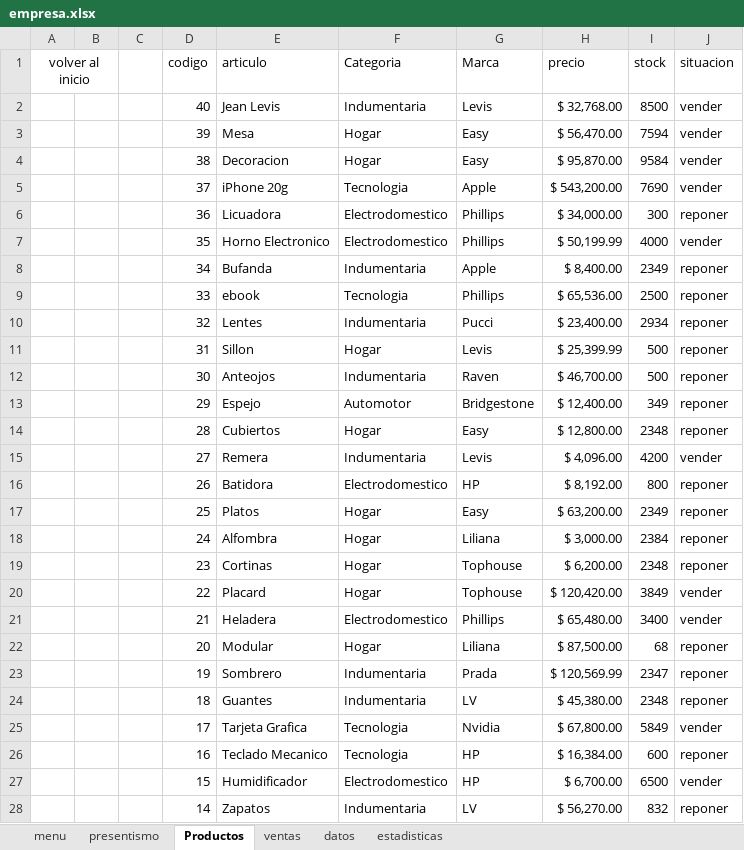
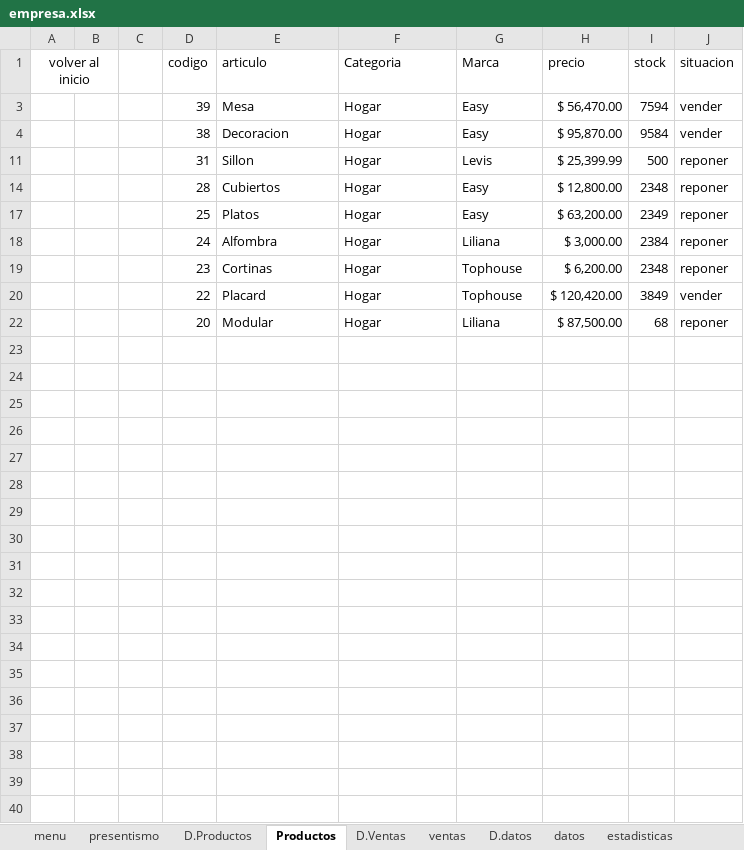
Before and after one commit to C215714N/EducacionIT, an Excel workbook: empresa.xlsx, sheet Productos, drawn as a sheet; only a part is shown; values as stored, in another font and other column widths than the file's, no borders; charts and pictures and conditional formats and table styles not drawn; the diff covers the shown part only; the diff names each change by its address in the sheet, - before the commit and + after, or states it on an @@ line.

```diff
--- a/empresa.xlsx (sheet Productos)
+++ b/empresa.xlsx (sheet Productos)
+sheet tab: D.Productos
+sheet tab: D.Ventas
+sheet tab: D.datos
@@ row 2 hidden:  |  |  | 40 | Jean Levis | Indumentaria | Levis | $ 32,768.00 | 8500 | vender @@
@@ row 5 hidden:  |  |  | 37 | iPhone 20g | Tecnologia | Apple | $ 543,200.00 | 7690 | vender @@
@@ row 6 hidden:  |  |  | 36 | Licuadora | Electrodomestico | Phillips | $ 34,000.00 | 300 | reponer @@
@@ row 7 hidden:  |  |  | 35 | Horno Electronico | Electrodomestico | Phillips | $ 50,199.99 | 4000 | vender @@
@@ row 8 hidden:  |  |  | 34 | Bufanda | Indumentaria | Apple | $ 8,400.00 | 2349 | reponer @@
@@ row 9 hidden:  |  |  | 33 | ebook | Tecnologia | Phillips | $ 65,536.00 | 2500 | reponer @@
@@ row 10 hidden:  |  |  | 32 | Lentes | Indumentaria | Pucci | $ 23,400.00 | 2934 | reponer @@
@@ row 12 hidden:  |  |  | 30 | Anteojos | Indumentaria | Raven | $ 46,700.00 | 500 | reponer @@
@@ row 13 hidden:  |  |  | 29 | Espejo | Automotor | Bridgestone | $ 12,400.00 | 349 | reponer @@
@@ row 15 hidden:  |  |  | 27 | Remera | Indumentaria | Levis | $ 4,096.00 | 4200 | vender @@
@@ row 16 hidden:  |  |  | 26 | Batidora | Electrodomestico | HP | $ 8,192.00 | 800 | reponer @@
@@ row 21 hidden:  |  |  | 21 | Heladera | Electrodomestico | Phillips | $ 65,480.00 | 3400 | vender @@
@@ row 23 hidden:  |  |  | 19 | Sombrero | Indumentaria | Prada | $ 120,569.99 | 2347 | reponer @@
@@ row 24 hidden:  |  |  | 18 | Guantes | Indumentaria | LV | $ 45,380.00 | 2348 | reponer @@
@@ row 25 hidden:  |  |  | 17 | Tarjeta Grafica | Tecnologia | Nvidia | $ 67,800.00 | 5849 | vender @@
@@ row 26 hidden:  |  |  | 16 | Teclado Mecanico | Tecnologia | HP | $ 16,384.00 | 600 | reponer @@
@@ row 27 hidden:  |  |  | 15 | Humidificador | Electrodomestico | HP | $ 6,700.00 | 6500 | vender @@
@@ row 28 hidden:  |  |  | 14 | Zapatos | Indumentaria | LV | $ 56,270.00 | 832 | reponer @@
```
Also changed, not shown: 1 removed row and 12 hidden or unhidden rows elsewhere in this sheet, sheet datos, sheet presentismo, sheet estadisticas, hidden cells, charts or pictures, introduccion.xlsx, 1 other file.
